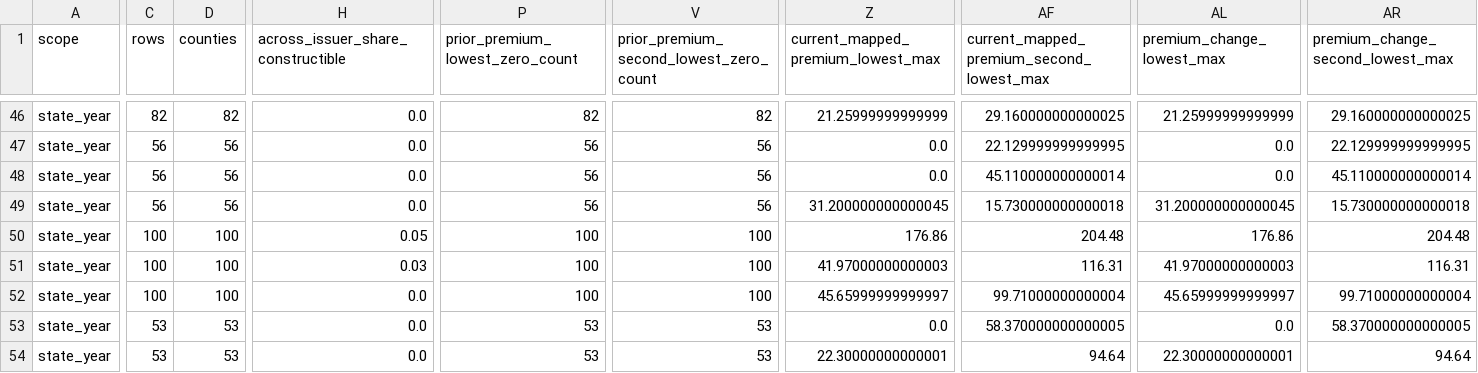
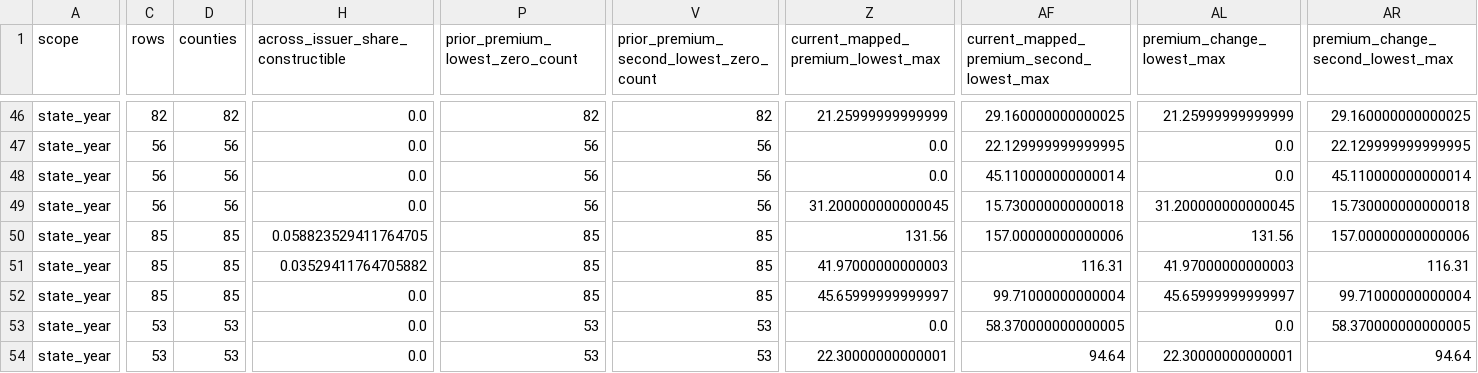
Before and after one commit to teamweiweif/InsuranceStudy, a CSV file: zero_premium_project/outputs/step3_zero_premium_proxy_audit.csv, drawn as a sheet; only a part is shown, gaps mark what is left out; the diff covers the shown part only; the diff names each change by its address in the sheet, - before the commit and + after, or states it on an @@ line.

```diff
--- a/zero_premium_project/outputs/step3_zero_premium_proxy_audit.csv
+++ b/zero_premium_project/outputs/step3_zero_premium_proxy_audit.csv
-C50:C52 (rows): 100
+C50:C52 (rows): 85
-D50:D52 (counties): 100
+D50:D52 (counties): 85
-H50: 0.05
+H50: 0.058823529411764705
-P50:P52 (prior_premium_lowest_zero_count): 100
+P50:P52 (prior_premium_lowest_zero_count): 85
-V50:V52: 100
+V50:V52: 85
-Z50: 176.86
+Z50: 131.56
-AF50: 204.48
+AF50: 157.00000000000006
-AL50 (premium_change_lowest_max): 176.86
+AL50 (premium_change_lowest_max): 131.56
-AR50 (premium_change_second_lowest_max): 204.48
+AR50 (premium_change_second_lowest_max): 157.00000000000006
-H51: 0.03
+H51: 0.03529411764705882
```
Also changed, not shown: 94 edited cells elsewhere in this file, zero_premium_project/outputs/step3_sample_alignment.csv, zero_premium_project/outputs/step3_sensitivity_summary.csv, 23 other files.
